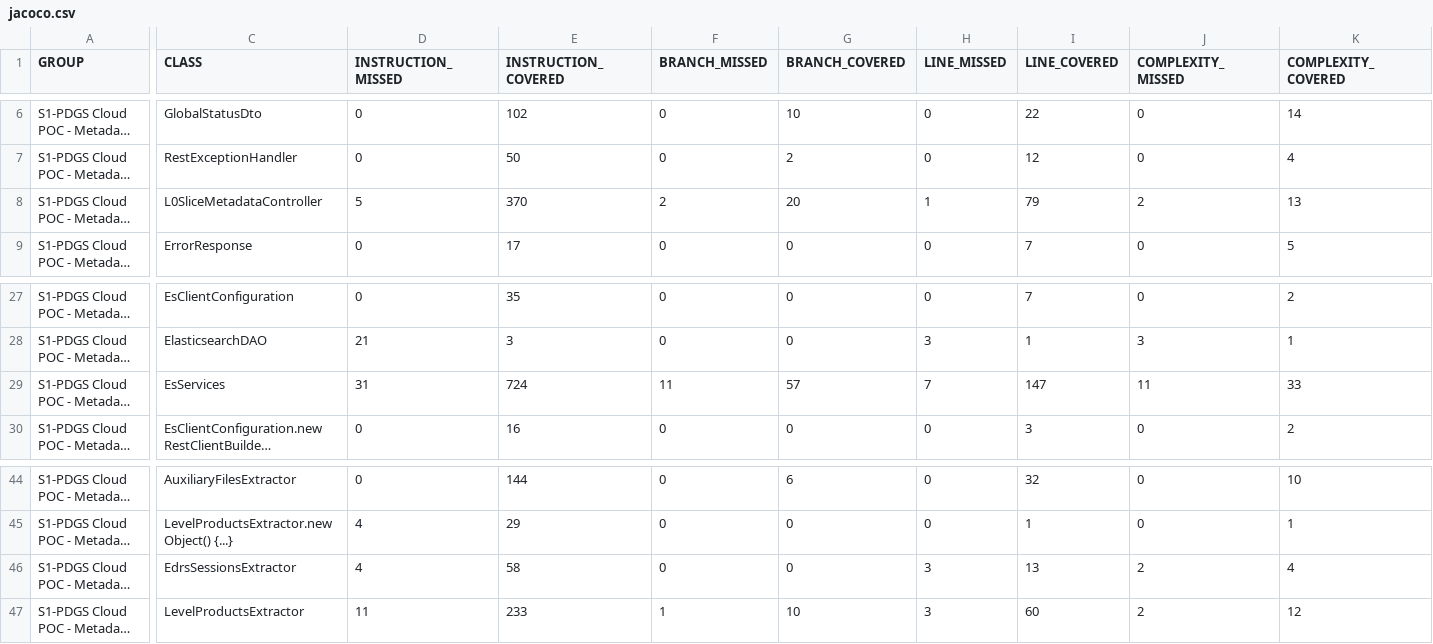
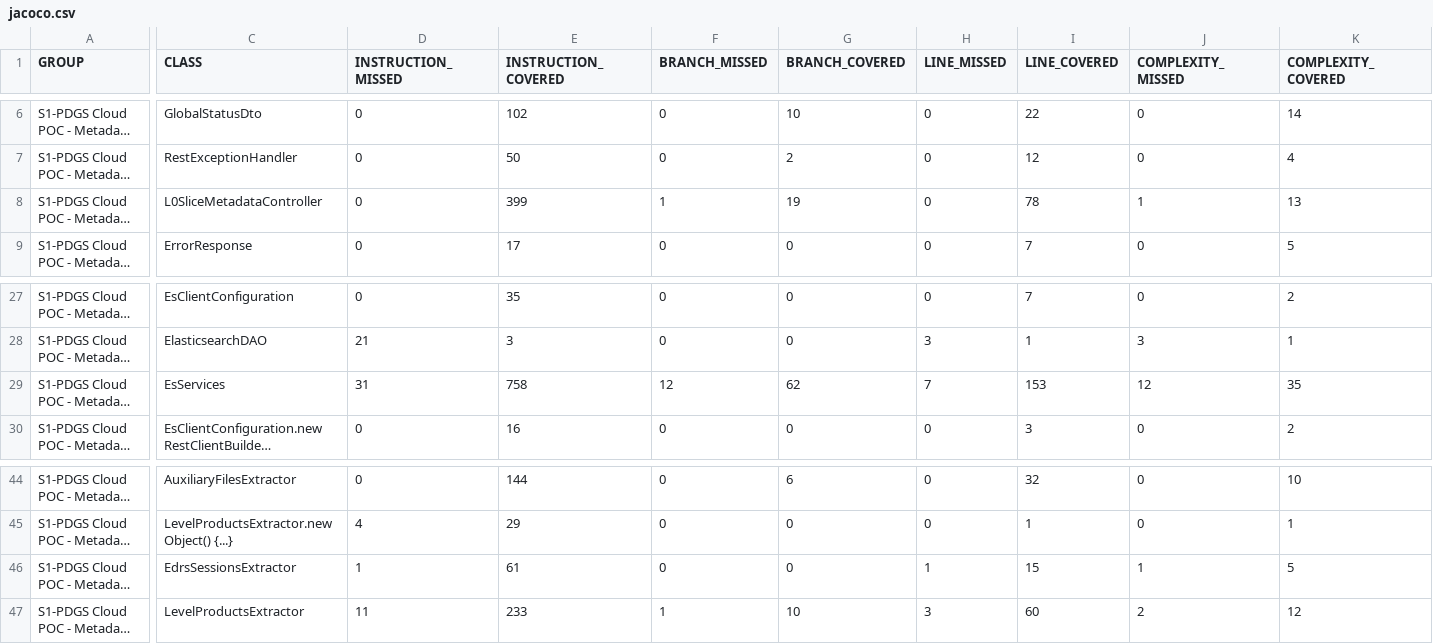
Before and after one commit to COPRS/production-common, a CSV file: build/html-reports/jacoco-ut/jacoco.csv, drawn as a sheet; only a part is shown, gaps mark what is left out; long unchanged cells end in …; the diff covers the shown part only; the diff names each change by its address in the sheet, - before the commit and + after, or states it on an @@ line.

```diff
--- a/build/html-reports/jacoco-ut/jacoco.csv
+++ b/build/html-reports/jacoco-ut/jacoco.csv
-D8 (INSTRUCTION_MISSED): 5
+D8 (INSTRUCTION_MISSED): 0
-E8 (INSTRUCTION_COVERED): 370
+E8 (INSTRUCTION_COVERED): 399
-F8 (BRANCH_MISSED): 2
+F8 (BRANCH_MISSED): 1
-G8 (BRANCH_COVERED): 20
+G8 (BRANCH_COVERED): 19
-H8 (LINE_MISSED): 1
+H8 (LINE_MISSED): 0
-I8 (LINE_COVERED): 79
+I8 (LINE_COVERED): 78
-J8 (COMPLEXITY_MISSED): 2
+J8 (COMPLEXITY_MISSED): 1
-E29 (INSTRUCTION_COVERED): 724
+E29 (INSTRUCTION_COVERED): 758
-F29 (BRANCH_MISSED): 11
+F29 (BRANCH_MISSED): 12
-G29 (BRANCH_COVERED): 57
+G29 (BRANCH_COVERED): 62
-I29 (LINE_COVERED): 147
+I29 (LINE_COVERED): 153
-J29 (COMPLEXITY_MISSED): 11
+J29 (COMPLEXITY_MISSED): 12
-K29 (COMPLEXITY_COVERED): 33
+K29 (COMPLEXITY_COVERED): 35
-D46 (INSTRUCTION_MISSED): 4
+D46 (INSTRUCTION_MISSED): 1
-E46 (INSTRUCTION_COVERED): 58
+E46 (INSTRUCTION_COVERED): 61
-H46 (LINE_MISSED): 3
+H46 (LINE_MISSED): 1
-I46 (LINE_COVERED): 13
+I46 (LINE_COVERED): 15
-J46 (COMPLEXITY_MISSED): 2
+J46 (COMPLEXITY_MISSED): 1
-K46 (COMPLEXITY_COVERED): 4
+K46 (COMPLEXITY_COVERED): 5
```
Also changed, not shown: 2 edited cells elsewhere in this file, 22 other files.
